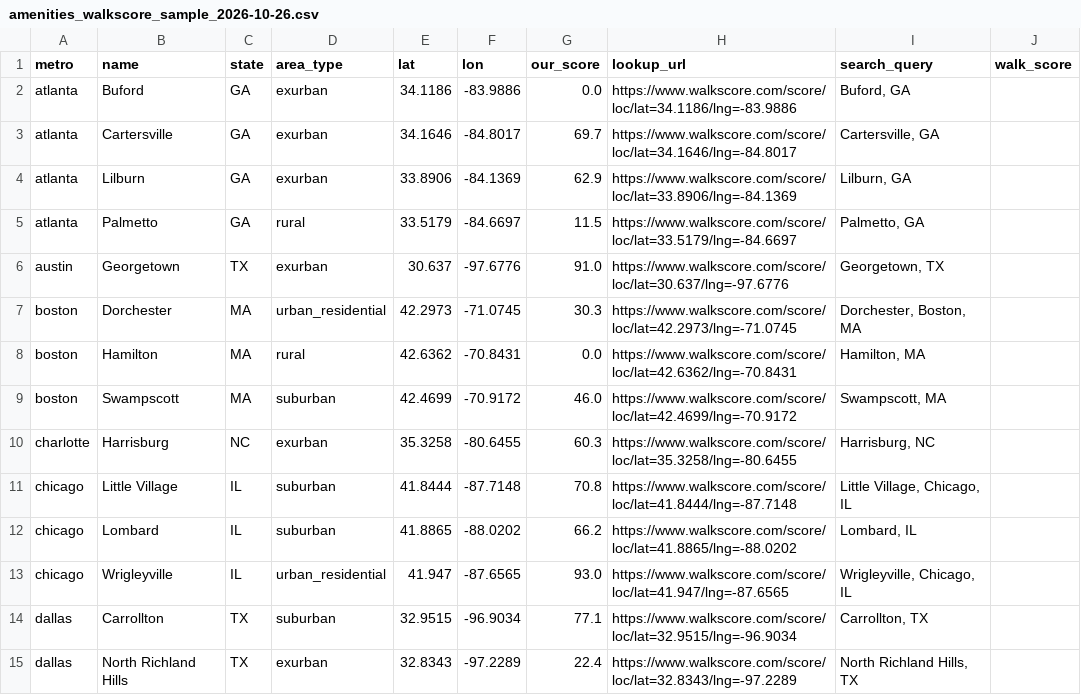
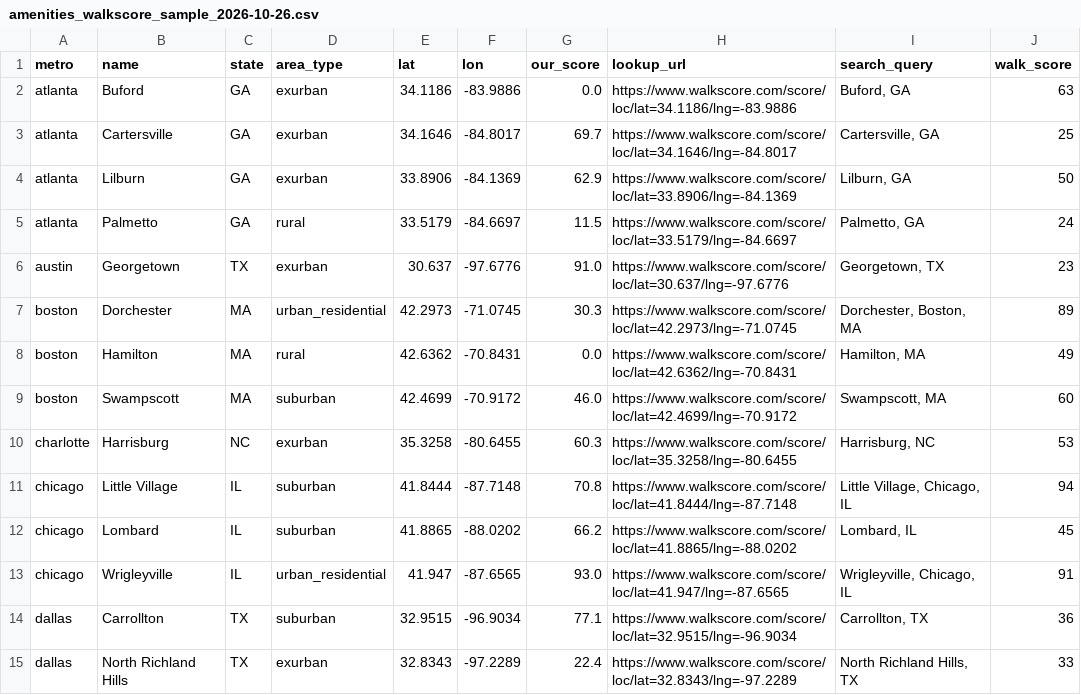
Before and after one commit to adamwrightstuff/home-fit, a CSV file: analysis/amenities_walkscore_sample_2026-10-26.csv, drawn as a sheet; only a part is shown; the diff covers the shown part only.

```diff
--- a/analysis/amenities_walkscore_sample_2026-10-26.csv
+++ b/analysis/amenities_walkscore_sample_2026-10-26.csv
@@ -1,15 +1,15 @@
 metro,name,state,area_type,lat,lon,our_score,lookup_url,search_query,walk_score
-atlanta,Buford,GA,exurban,34.1186,-83.9886,0.0,https://www.walkscore.com/score/loc/lat=34.1186/lng=-83.9886,"Buford, GA",
-atlanta,Cartersville,GA,exurban,34.1646,-84.8017,69.7,https://www.walkscore.com/score/loc/lat=34.1646/lng=-84.8017,"Cartersville, GA",
-atlanta,Lilburn,GA,exurban,33.8906,-84.1369,62.9,https://www.walkscore.com/score/loc/lat=33.8906/lng=-84.1369,"Lilburn, GA",
-atlanta,Palmetto,GA,rural,33.5179,-84.6697,11.5,https://www.walkscore.com/score/loc/lat=33.5179/lng=-84.6697,"Palmetto, GA",
-austin,Georgetown,TX,exurban,30.637,-97.6776,91.0,https://www.walkscore.com/score/loc/lat=30.637/lng=-97.6776,"Georgetown, TX",
-boston,Dorchester,MA,urban_residential,42.2973,-71.0745,30.3,https://www.walkscore.com/score/loc/lat=42.2973/lng=-71.0745,"Dorchester, Boston, MA",
-boston,Hamilton,MA,rural,42.6362,-70.8431,0.0,https://www.walkscore.com/score/loc/lat=42.6362/lng=-70.8431,"Hamilton, MA",
-boston,Swampscott,MA,suburban,42.4699,-70.9172,46.0,https://www.walkscore.com/score/loc/lat=42.4699/lng=-70.9172,"Swampscott, MA",
-charlotte,Harrisburg,NC,exurban,35.3258,-80.6455,60.3,https://www.walkscore.com/score/loc/lat=35.3258/lng=-80.6455,"Harrisburg, NC",
-chicago,Little Village,IL,suburban,41.8444,-87.7148,70.8,https://www.walkscore.com/score/loc/lat=41.8444/lng=-87.7148,"Little Village, Chicago, IL",
-chicago,Lombard,IL,suburban,41.8865,-88.0202,66.2,https://www.walkscore.com/score/loc/lat=41.8865/lng=-88.0202,"Lombard, IL",
-chicago,Wrigleyville,IL,urban_residential,41.947,-87.6565,93.0,https://www.walkscore.com/score/loc/lat=41.947/lng=-87.6565,"Wrigleyville, Chicago, IL",
-dallas,Carrollton,TX,suburban,32.9515,-96.9034,77.1,https://www.walkscore.com/score/loc/lat=32.9515/lng=-96.9034,"Carrollton, TX",
-dallas,North Richland Hills,TX,exurban,32.8343,-97.2289,22.4,https://www.walkscore.com/score/loc/lat=32.8343/lng=-97.2289,"North Richland Hills, TX",
+atlanta,Buford,GA,exurban,34.1186,-83.9886,0.0,https://www.walkscore.com/score/loc/lat=34.1186/lng=-83.9886,"Buford, GA",63
+atlanta,Cartersville,GA,exurban,34.1646,-84.8017,69.7,https://www.walkscore.com/score/loc/lat=34.1646/lng=-84.8017,"Cartersville, GA",25
+atlanta,Lilburn,GA,exurban,33.8906,-84.1369,62.9,https://www.walkscore.com/score/loc/lat=33.8906/lng=-84.1369,"Lilburn, GA",50
+atlanta,Palmetto,GA,rural,33.5179,-84.6697,11.5,https://www.walkscore.com/score/loc/lat=33.5179/lng=-84.6697,"Palmetto, GA",24
+austin,Georgetown,TX,exurban,30.637,-97.6776,91.0,https://www.walkscore.com/score/loc/lat=30.637/lng=-97.6776,"Georgetown, TX",23
+boston,Dorchester,MA,urban_residential,42.2973,-71.0745,30.3,https://www.walkscore.com/score/loc/lat=42.2973/lng=-71.0745,"Dorchester, Boston, MA",89
+boston,Hamilton,MA,rural,42.6362,-70.8431,0.0,https://www.walkscore.com/score/loc/lat=42.6362/lng=-70.8431,"Hamilton, MA",49
+boston,Swampscott,MA,suburban,42.4699,-70.9172,46.0,https://www.walkscore.com/score/loc/lat=42.4699/lng=-70.9172,"Swampscott, MA",60
+charlotte,Harrisburg,NC,exurban,35.3258,-80.6455,60.3,https://www.walkscore.com/score/loc/lat=35.3258/lng=-80.6455,"Harrisburg, NC",53
+chicago,Little Village,IL,suburban,41.8444,-87.7148,70.8,https://www.walkscore.com/score/loc/lat=41.8444/lng=-87.7148,"Little Village, Chicago, IL",94
+chicago,Lombard,IL,suburban,41.8865,-88.0202,66.2,https://www.walkscore.com/score/loc/lat=41.8865/lng=-88.0202,"Lombard, IL",45
+chicago,Wrigleyville,IL,urban_residential,41.947,-87.6565,93.0,https://www.walkscore.com/score/loc/lat=41.947/lng=-87.6565,"Wrigleyville, Chicago, IL",91
+dallas,Carrollton,TX,suburban,32.9515,-96.9034,77.1,https://www.walkscore.com/score/loc/lat=32.9515/lng=-96.9034,"Carrollton, TX",36
+dallas,North Richland Hills,TX,exurban,32.8343,-97.2289,22.4,https://www.walkscore.com/score/loc/lat=32.8343/lng=-97.2289,"North Richland Hills, TX",33
```
Also changed, not shown: 40 edited cells elsewhere in this file, 1 other file.
